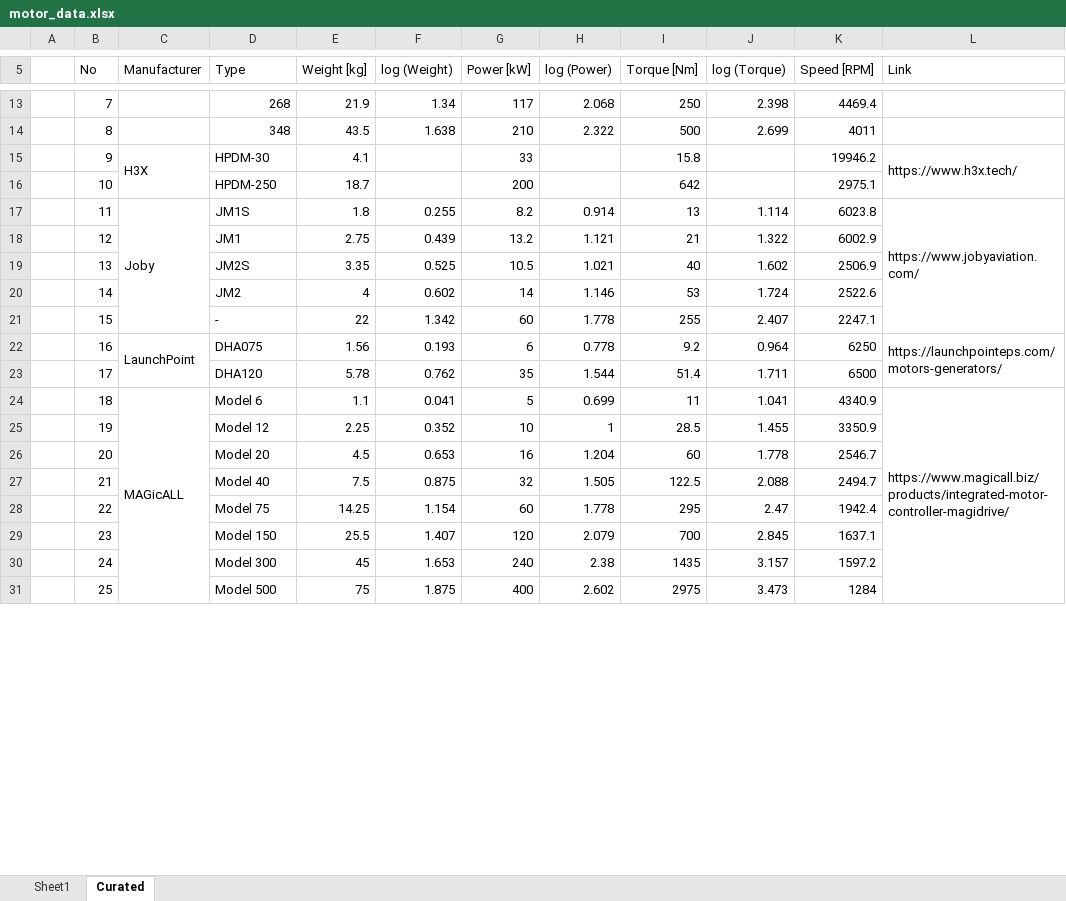
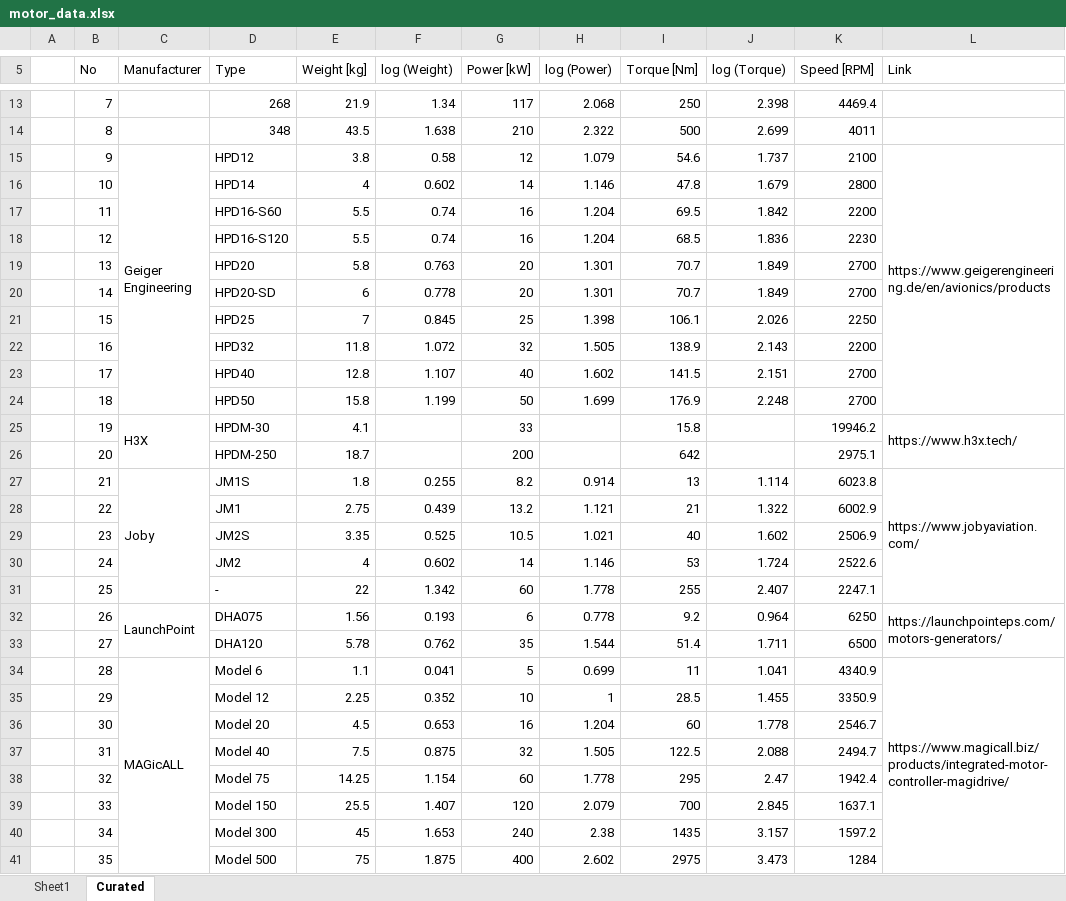
Before and after one commit to alfiyandyhr/MCEVS, an Excel workbook: data/motors/motor_data.xlsx, sheet Curated, drawn as a sheet; only a part is shown, gaps mark what is left out; values as stored, in another font and other column widths than the file's, no cell formats; charts and pictures not drawn; addresses are those after the commit; ↵ is a line break in a cell; the diff covers the shown part only; the diff names each change by its address in the sheet, - before the commit and + after, or states it on an @@ line.

```diff
--- a/data/motors/motor_data.xlsx (sheet Curated)
+++ b/data/motors/motor_data.xlsx (sheet Curated)
+row 15:  | 9 | Geiger ↵ Engineering | HPD12 | 3.8 | 0.58 | 12 | 1.079 | 54.6 | 1.737 | 2100 | https://www.geigerengineering.de/en/avionics/products
+row 16:  | 10 |  | HPD14 | 4 | 0.602 | 14 | 1.146 | 47.8 | 1.679 | 2800
+row 17:  | 11 |  | HPD16-S60 | 5.5 | 0.74 | 16 | 1.204 | 69.5 | 1.842 | 2200
+row 18:  | 12 |  | HPD16-S120 | 5.5 | 0.74 | 16 | 1.204 | 68.5 | 1.836 | 2230
+row 19:  | 13 |  | HPD20 | 5.8 | 0.763 | 20 | 1.301 | 70.7 | 1.849 | 2700
+row 20:  | 14 |  | HPD20-SD | 6 | 0.778 | 20 | 1.301 | 70.7 | 1.849 | 2700
+row 21:  | 15 |  | HPD25 | 7 | 0.845 | 25 | 1.398 | 106.1 | 2.026 | 2250
+row 22:  | 16 |  | HPD32 | 11.8 | 1.072 | 32 | 1.505 | 138.9 | 2.143 | 2200
+row 23:  | 17 |  | HPD40 | 12.8 | 1.107 | 40 | 1.602 | 141.5 | 2.151 | 2700
+row 24:  | 18 |  | HPD50 | 15.8 | 1.199 | 50 | 1.699 | 176.9 | 2.248 | 2700
-B25 (No): 9
+B25 (No): 19
-B26 (No): 10
+B26 (No): 20
-B27 (No): 11
+B27 (No): 21
-B28 (No): 12
+B28 (No): 22
-B29 (No): 13
+B29 (No): 23
-B30 (No): 14
+B30 (No): 24
-B31 (No): 15
+B31 (No): 25
-B32 (No): 16
+B32 (No): 26
-B33 (No): 17
+B33 (No): 27
-B34 (No): 18
+B34 (No): 28
-B35 (No): 19
+B35 (No): 29
-B36 (No): 20
+B36 (No): 30
-B37 (No): 21
+B37 (No): 31
-B38 (No): 22
+B38 (No): 32
-B39 (No): 23
+B39 (No): 33
-B40 (No): 24
+B40 (No): 34
-B41 (No): 25
+B41 (No): 35
```
Also changed, not shown: 3 added rows and 62 edited cells elsewhere in this sheet, sheet Sheet1, cell formats, formulas that keep their value, charts or pictures, 1 other file.
